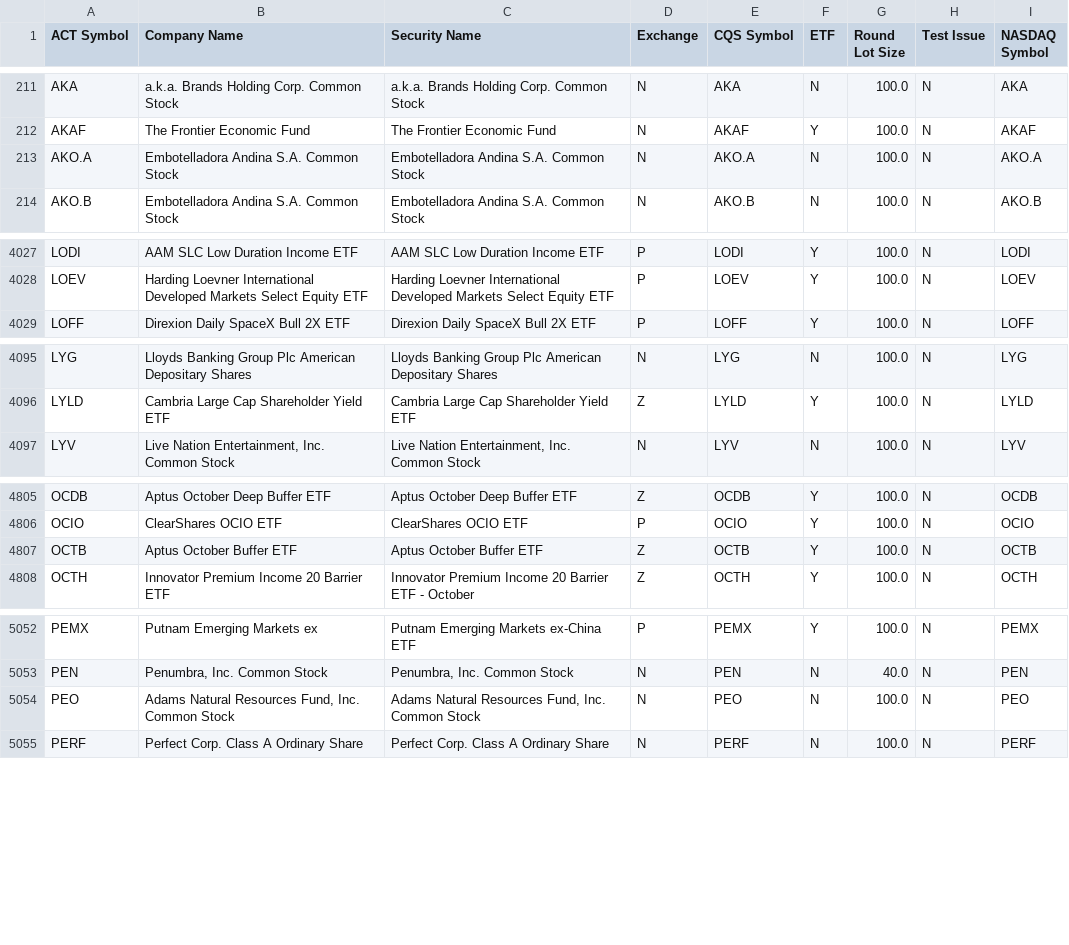
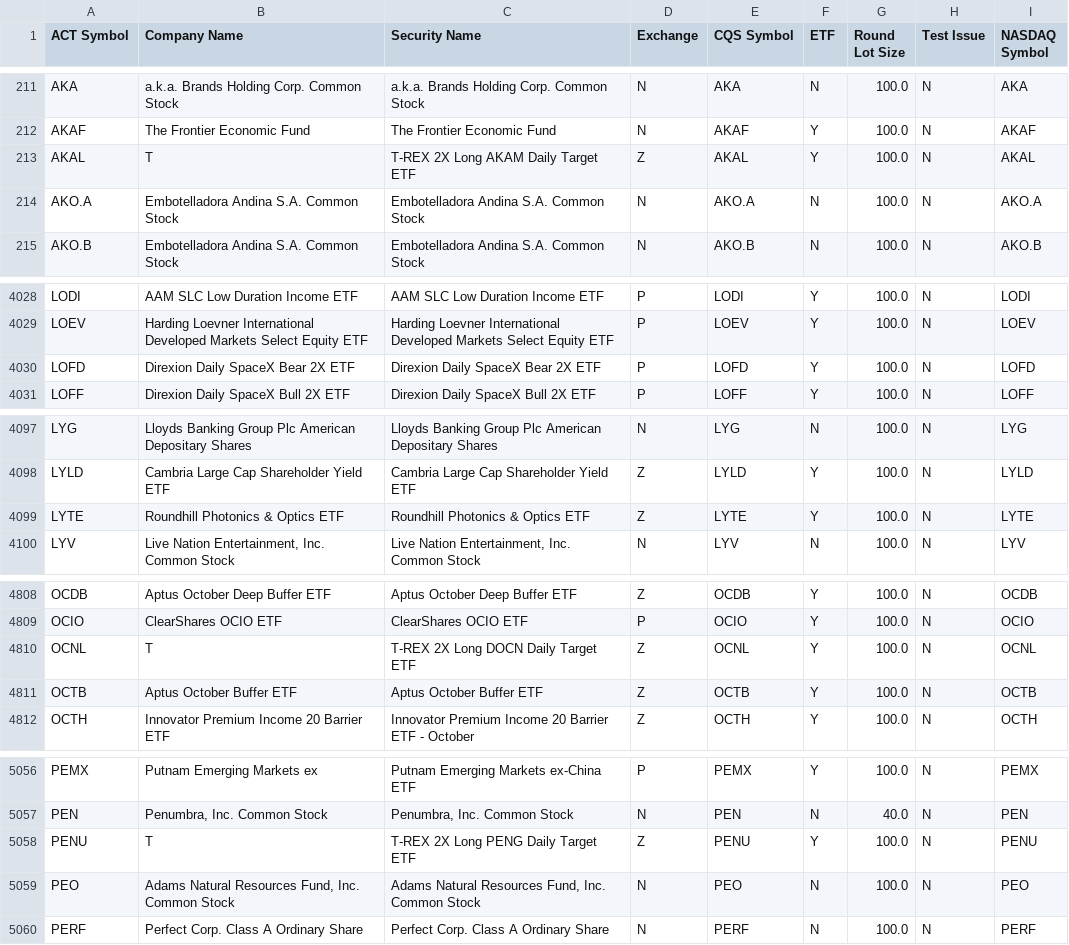
Before and after one commit to datasets/nyse-other-listings, a CSV file: data/other-listed.csv, drawn as a sheet; only a part is shown, gaps mark what is left out.

```diff
--- a/data/other-listed.csv
+++ b/data/other-listed.csv
@@ -212,2 +212,3 @@ AKA,a.k.a. Brands Holding Corp. Common Stock,a.k.a. Brands Holding Corp. Common
 AKAF,The Frontier Economic Fund,The Frontier Economic Fund,N,AKAF,Y,100.0,N,AKAF
+AKAL,T,T-REX 2X Long AKAM Daily Target ETF,Z,AKAL,Y,100.0,N,AKAL
 AKO.A,Embotelladora Andina S.A. Common Stock,Embotelladora Andina S.A. Common Stock,N,AKO.A,N,100.0,N,AKO.A
@@ -4028,2 +4029,3 @@ LODI,AAM SLC Low Duration Income ETF,AAM SLC Low Duration Income ETF,P,LODI,Y,10
 LOEV,Harding Loevner International Developed Markets Select Equity ETF,Harding Loevner International Developed Markets Select Equity ETF,P,LOEV,Y,100.0,N,LOEV
+LOFD,Direxion Daily SpaceX Bear 2X ETF,Direxion Daily SpaceX Bear 2X ETF,P,LOFD,Y,100.0,N,LOFD
 LOFF,Direxion Daily SpaceX Bull 2X ETF,Direxion Daily SpaceX Bull 2X ETF,P,LOFF,Y,100.0,N,LOFF
@@ -4096,2 +4098,3 @@ LYG,Lloyds Banking Group Plc American Depositary Shares,Lloyds Banking Group Plc
 LYLD,Cambria Large Cap Shareholder Yield ETF,Cambria Large Cap Shareholder Yield ETF,Z,LYLD,Y,100.0,N,LYLD
+LYTE,Roundhill Photonics & Optics ETF,Roundhill Photonics & Optics ETF,Z,LYTE,Y,100.0,N,LYTE
 LYV,"Live Nation Entertainment, Inc. Common Stock","Live Nation Entertainment, Inc. Common Stock",N,LYV,N,100.0,N,LYV
@@ -4806,2 +4809,3 @@ OCDB,Aptus October Deep Buffer ETF,Aptus October Deep Buffer ETF,Z,OCDB,Y,100.0,
 OCIO,ClearShares OCIO ETF,ClearShares OCIO ETF,P,OCIO,Y,100.0,N,OCIO
+OCNL,T,T-REX 2X Long DOCN Daily Target ETF,Z,OCNL,Y,100.0,N,OCNL
 OCTB,Aptus October Buffer ETF,Aptus October Buffer ETF,Z,OCTB,Y,100.0,N,OCTB
@@ -5053,2 +5057,3 @@ PEMX,Putnam Emerging Markets ex,Putnam Emerging Markets ex-China ETF,P,PEMX,Y,10
 PEN,"Penumbra, Inc. Common Stock","Penumbra, Inc. Common Stock",N,PEN,N,40.0,N,PEN
+PENU,T,T-REX 2X Long PENG Daily Target ETF,Z,PENU,Y,100.0,N,PENU
 PEO,"Adams Natural Resources Fund, Inc. Common Stock","Adams Natural Resources Fund, Inc. Common Stock",N,PEO,N,100.0,N,PEO
```
